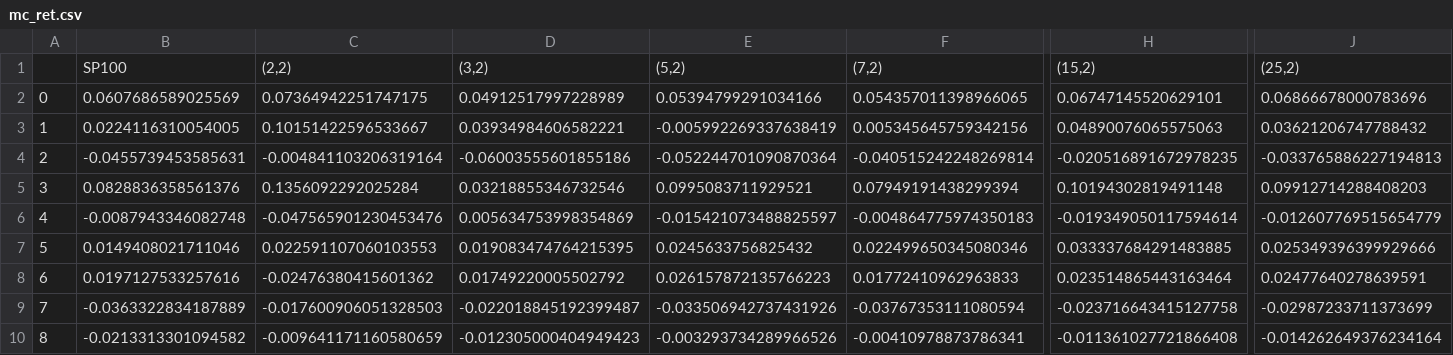
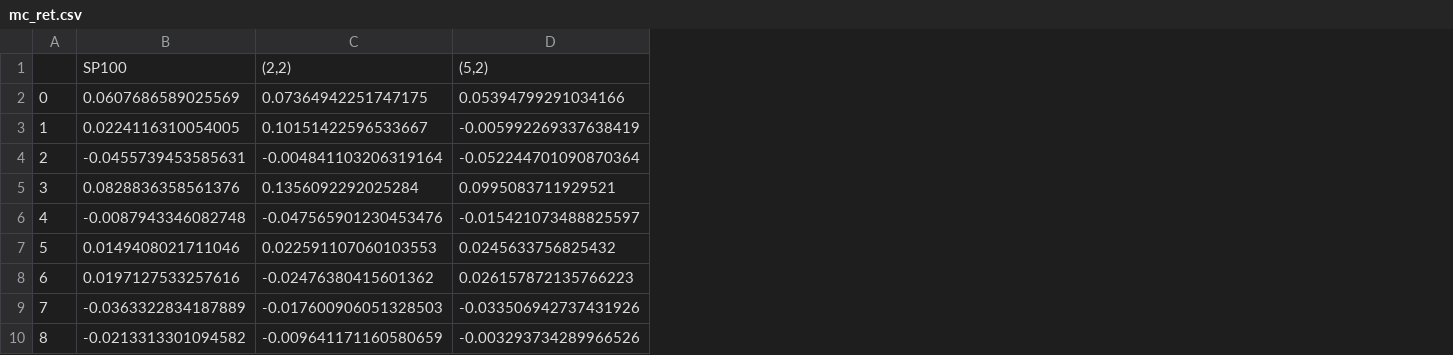
Before and after one commit to chackett24/Passive-Portfolio, a CSV file: data/mc_ret.csv, drawn as a sheet; only a part is shown, gaps mark what is left out; the diff names each change by its address in the sheet, - before the commit and + after, or states it on an @@ line.

```diff
--- a/data/mc_ret.csv
+++ b/data/mc_ret.csv
-column D, rows 1-10: (3,2) | 0.04912517997228989 | 0.03934984606582221 | -0.06003555601855186 | 0.03218855346732546 | 0.005634753998354869 | 0.019083474764215395 | 0.01749220005502792 | -0.022018845192399487 | -0.012305000404949423
-column F, rows 1-10: (7,2) | 0.054357011398966065 | 0.005345645759342156 | -0.040515242248269814 | 0.07949191438299394 | -0.004864775974350183 | 0.022499650345080346 | 0.01772410962963833 | -0.03767353111080594 | -0.00410978873786341
-column H, rows 1-10: (15,2) | 0.06747145520629101 | 0.04890076065575063 | -0.020516891672978235 | 0.10194302819491148 | -0.019349050117594614 | 0.033337684291483885 | 0.023514865443163464 | -0.023716643415127758 | -0.011361027721866408
-column J, rows 1-10: (25,2) | 0.06866678000783696 | 0.03621206747788432 | -0.033765886227194813 | 0.09912714288408203 | -0.012607769515654779 | 0.025349396399929666 | 0.02477640278639591 | -0.02987233711373699 | -0.014262649376234164
```
Also changed, not shown: data/att_ret.csv, 11 other files.
